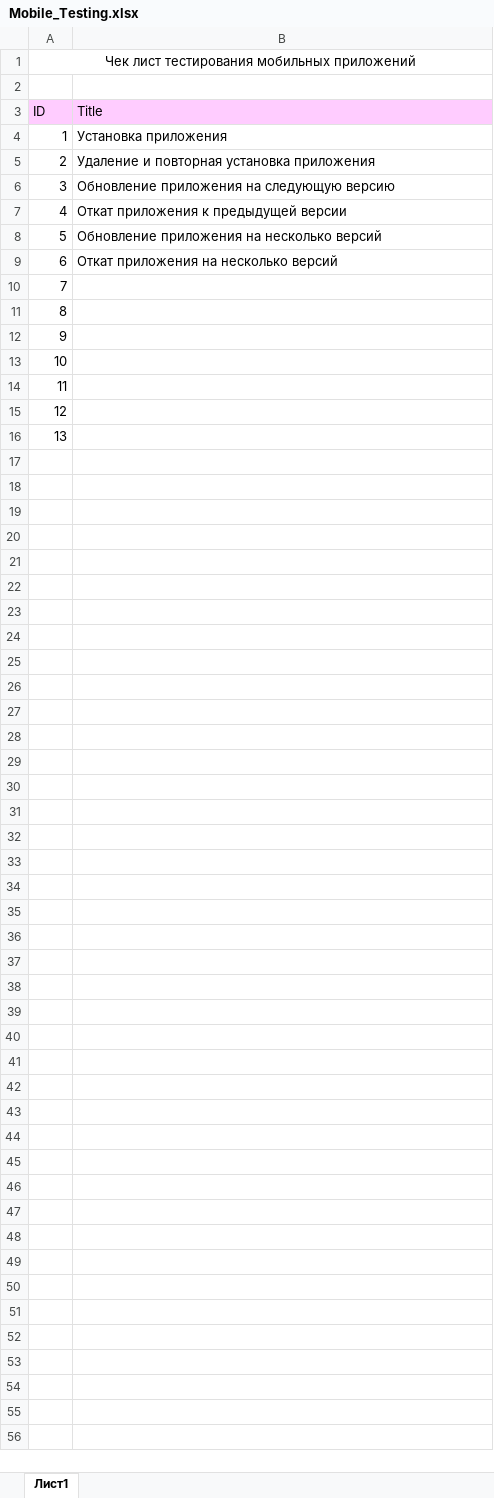
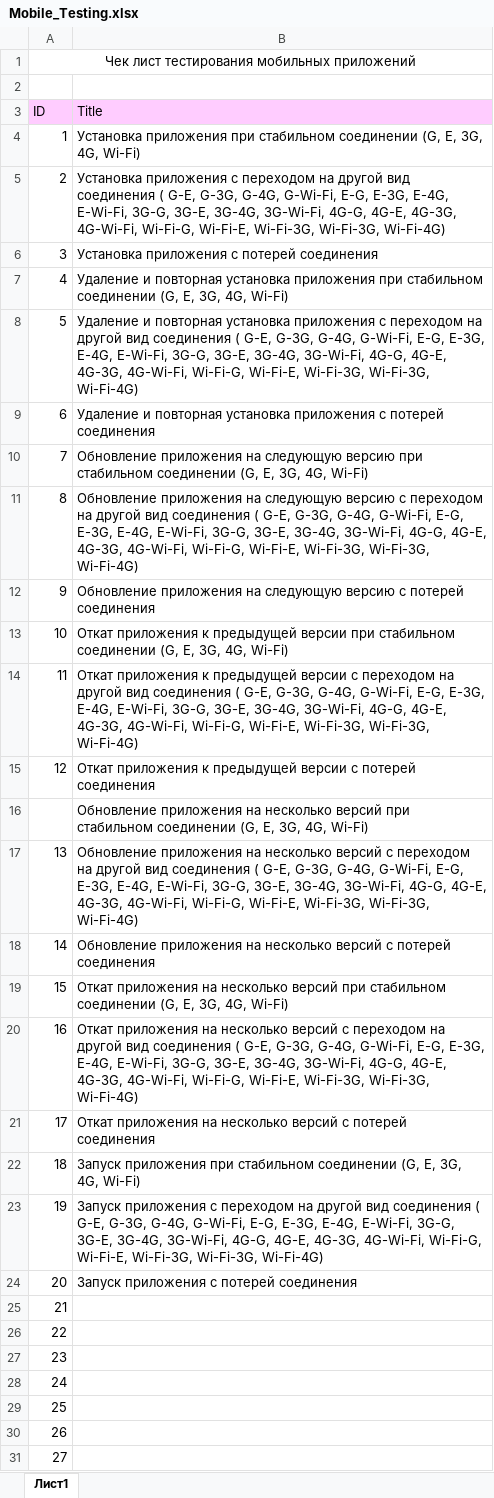
Before and after one commit to rnstrshchnk/WebTesting, an Excel workbook: Mobile_Testing.xlsx, sheet Лист1, drawn as a sheet; only a part is shown; values as stored, in another font and other column widths than the file's, no borders; addresses are those after the commit; the diff covers the shown part only; the diff names each change by its address in the sheet, - before the commit and + after, or states it on an @@ line.

Commit message:
update mobile_testing check list

```diff
--- a/Mobile_Testing.xlsx (sheet Лист1)
+++ b/Mobile_Testing.xlsx (sheet Лист1)
-B4 (Title): Установка приложения
+B4 (Title): Установка приложения при стабильном соединении (G, E, 3G, 4G, Wi-Fi)
-B5 (Title): Удаление и повторная установка приложения
+B5 (Title): Установка приложения с переходом на другой вид соединения ( G-E, G-3G, G-4G, G-Wi-Fi, E-G, E-3G, E-4G, E-Wi-Fi, 3G-G, 3G-E, 3G-4G, 3G-Wi-Fi, 4G-G, 4G-E, 4G-3G, 4G-Wi-Fi, Wi-Fi-G, Wi-Fi-E, Wi-Fi-3G, Wi-Fi-3G, Wi-Fi-4G)
-B6 (Title): Обновление приложения на следующую версию
+B6 (Title): Установка приложения с потерей соединения
-B7 (Title): Откат приложения к предыдущей версии
+B7 (Title): Удаление и повторная установка приложения при стабильном соединении (G, E, 3G, 4G, Wi-Fi)
-B8 (Title): Обновление приложения на несколько версий
+B8 (Title): Удаление и повторная установка приложения с переходом на другой вид соединения ( G-E, G-3G, G-4G, G-Wi-Fi, E-G, E-3G, E-4G, E-Wi-Fi, 3G-G, 3G-E, 3G-4G, 3G-Wi-Fi, 4G-G, 4G-E, 4G-3G, 4G-Wi-Fi, Wi-Fi-G, Wi-Fi-E, Wi-Fi-3G, Wi-Fi-3G, Wi-Fi-4G)
-B9 (Title): Откат приложения на несколько версий
+B9 (Title): Удаление и повторная установка приложения с потерей соединения
+row 10: 7 | Обновление приложения на следующую версию при стабильном соединении (G, E, 3G, 4G, Wi-Fi)
+row 11: 8 | Обновление приложения на следующую версию с переходом на другой вид соединения ( G-E, G-3G, G-4G, G-Wi-Fi, E-G, E-3G, E-4G, E-Wi-Fi, 3G-G, 3G-E, 3G-4G, 3G-Wi-Fi, 4G-G, 4G-E, 4G-3G, 4G-Wi-Fi, Wi-Fi-G, Wi-Fi-E, Wi-Fi-3G, Wi-Fi-3G, Wi-Fi-4G)
+row 12: 9 | Обновление приложения на следующую версию с потерей соединения
+row 13: 10 | Откат приложения к предыдущей версии при стабильном соединении (G, E, 3G, 4G, Wi-Fi)
+row 14: 11 | Откат приложения к предыдущей версии с переходом на другой вид соединения ( G-E, G-3G, G-4G, G-Wi-Fi, E-G, E-3G, E-4G, E-Wi-Fi, 3G-G, 3G-E, 3G-4G, 3G-Wi-Fi, 4G-G, 4G-E, 4G-3G, 4G-Wi-Fi, Wi-Fi-G, Wi-Fi-E, Wi-Fi-3G, Wi-Fi-3G, Wi-Fi-4G)
+row 15: 12 | Откат приложения к предыдущей версии с потерей соединения
+row 16:  | Обновление приложения на несколько версий при стабильном соединении (G, E, 3G, 4G, Wi-Fi)
+row 17: 13 | Обновление приложения на несколько версий с переходом на другой вид соединения ( G-E, G-3G, G-4G, G-Wi-Fi, E-G, E-3G, E-4G, E-Wi-Fi, 3G-G, 3G-E, 3G-4G, 3G-Wi-Fi, 4G-G, 4G-E, 4G-3G, 4G-Wi-Fi, Wi-Fi-G, Wi-Fi-E, Wi-Fi-3G, Wi-Fi-3G, Wi-Fi-4G)
+row 18: 14 | Обновление приложения на несколько версий с потерей соединения
+row 19: 15 | Откат приложения на несколько версий при стабильном соединении (G, E, 3G, 4G, Wi-Fi)
+row 20: 16 | Откат приложения на несколько версий с переходом на другой вид соединения ( G-E, G-3G, G-4G, G-Wi-Fi, E-G, E-3G, E-4G, E-Wi-Fi, 3G-G, 3G-E, 3G-4G, 3G-Wi-Fi, 4G-G, 4G-E, 4G-3G, 4G-Wi-Fi, Wi-Fi-G, Wi-Fi-E, Wi-Fi-3G, Wi-Fi-3G, Wi-Fi-4G)
+row 21: 17 | Откат приложения на несколько версий с потерей соединения
+row 22: 18 | Запуск приложения при стабильном соединении (G, E, 3G, 4G, Wi-Fi)
+row 23: 19 | Запуск приложения с переходом на другой вид соединения ( G-E, G-3G, G-4G, G-Wi-Fi, E-G, E-3G, E-4G, E-Wi-Fi, 3G-G, 3G-E, 3G-4G, 3G-Wi-Fi, 4G-G, 4G-E, 4G-3G, 4G-Wi-Fi, Wi-Fi-G, Wi-Fi-E, Wi-Fi-3G, Wi-Fi-3G, Wi-Fi-4G)
+row 24: 20 | Запуск приложения с потерей соединения
@@ column A (ID) renumbered between rows 25 and 31 @@
```
Also changed, not shown: 23 added rows elsewhere in this sheet, 1 other file.
